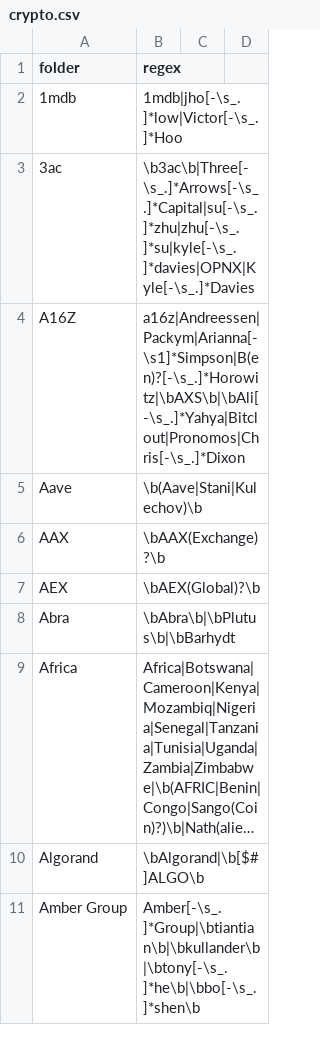
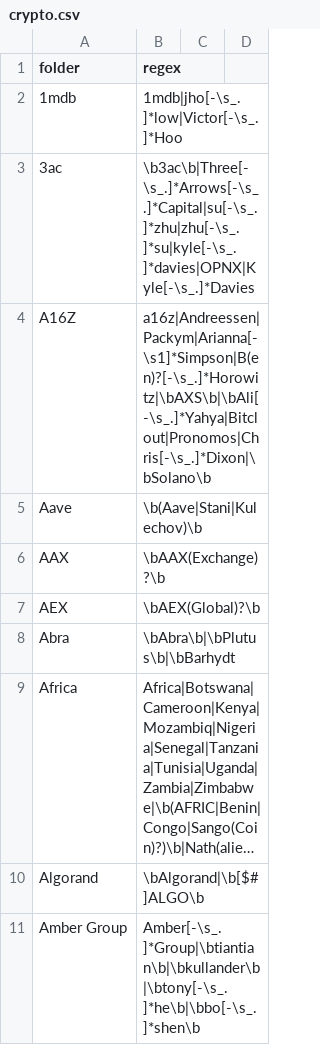
Before and after one commit to michelcrypt4d4mus/clown_sort, a CSV file: clown_sort/sorting_rules/crypto.csv, drawn as a sheet; only a part is shown; long unchanged cells end in …; the diff covers the shown part only.

Commit message:
new rules

```diff
--- a/clown_sort/sorting_rules/crypto.csv
+++ b/clown_sort/sorting_rules/crypto.csv
@@ -3,3 +3,3 @@ folder,regex
 3ac,\b3ac\b|Three[-\s_.]*Arrows[-\s_.]*Capital|su[-\s_.]*zhu|zhu[-\s_.]*su|kyle[-\s_.]*davies|OPNX|Kyle[-\s_.]*Davies
-A16Z,a16z|Andreessen|Packym|Arianna[-\s1]*Simpson|B(en)?[-\s_.]*Horowitz|\bAXS\b|\bAli[-\s_.]*Yahya|Bitclout|Pronomos|Chris[-\s_.]*Dixon
+A16Z,a16z|Andreessen|Packym|Arianna[-\s1]*Simpson|B(en)?[-\s_.]*Horowitz|\bAXS\b|\bAli[-\s_.]*Yahya|Bitclout|Pronomos|Chris[-\s_.]*Dixon|\bSolano\b
 Aave,\b(Aave|Stani|Kulechov)\b
```
Also changed, not shown: 2 added rows and 3 edited cells elsewhere in this file.
